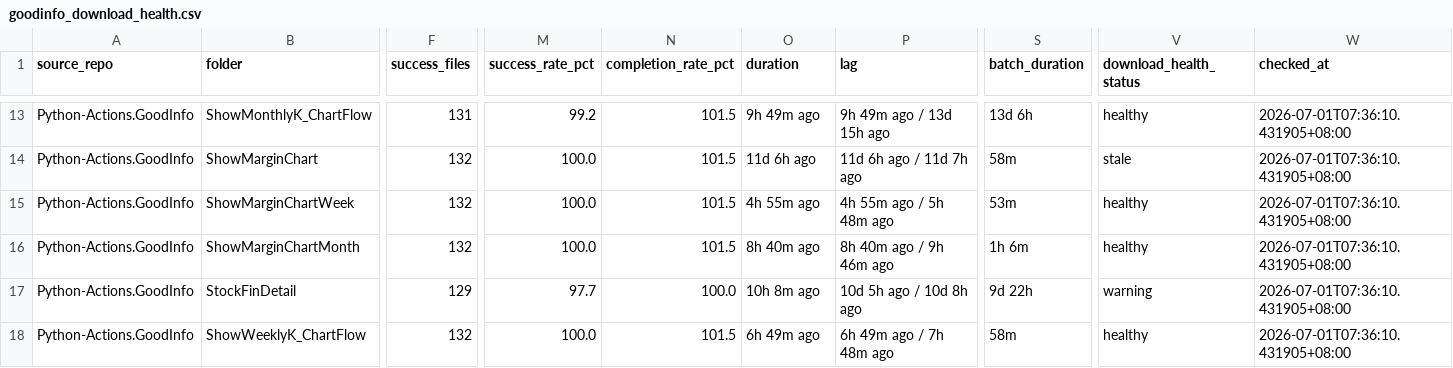
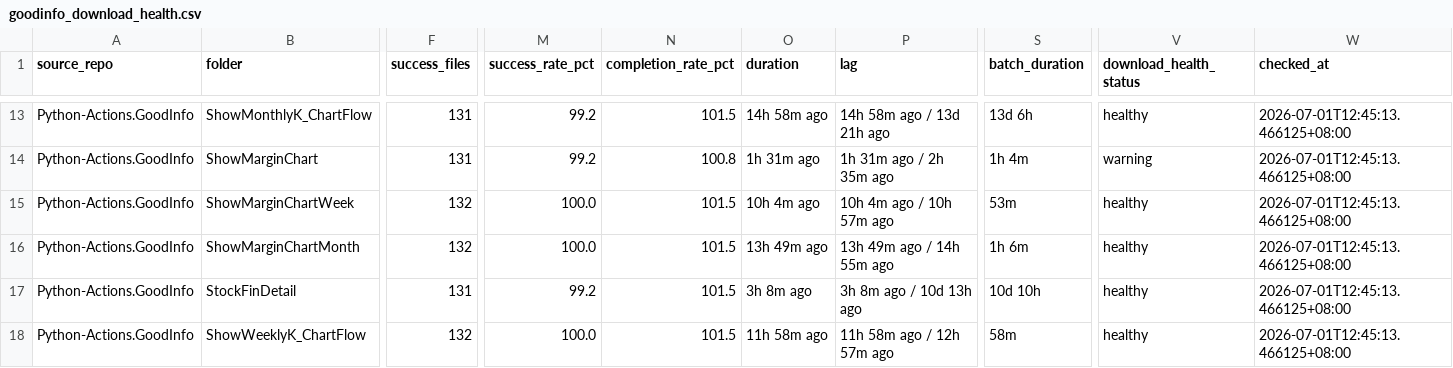
Before and after one commit to wenchiehlee-investment/Python-Actions.GoodInfo, a CSV file: data/upstream/goodinfo_download_health.csv, drawn as a sheet; only a part is shown, gaps mark what is left out; the diff covers the shown part only; the diff names each change by its address in the sheet, - before the commit and + after, or states it on an @@ line.

```diff
--- a/data/upstream/goodinfo_download_health.csv
+++ b/data/upstream/goodinfo_download_health.csv
-O13 (duration): 9h 49m ago
+O13 (duration): 14h 58m ago
-P13 (lag): 9h 49m ago / 13d 15h ago
+P13 (lag): 14h 58m ago / 13d 21h ago
-W13:W18 (checked_at): 2026-07-01T07:36:10.431905+08:00
+W13:W18 (checked_at): 2026-07-01T12:45:13.466125+08:00
-F14 (success_files): 132
+F14 (success_files): 131
-M14 (success_rate_pct): 100.0
+M14 (success_rate_pct): 99.2
-N14 (completion_rate_pct): 101.5
+N14 (completion_rate_pct): 100.8
-O14 (duration): 11d 6h ago
+O14 (duration): 1h 31m ago
-P14 (lag): 11d 6h ago / 11d 7h ago
+P14 (lag): 1h 31m ago / 2h 35m ago
-S14 (batch_duration): 58m
+S14 (batch_duration): 1h 4m
-V14 (download_health_status): stale
+V14 (download_health_status): warning
-O15 (duration): 4h 55m ago
+O15 (duration): 10h 4m ago
-P15 (lag): 4h 55m ago / 5h 48m ago
+P15 (lag): 10h 4m ago / 10h 57m ago
-O16 (duration): 8h 40m ago
+O16 (duration): 13h 49m ago
-P16 (lag): 8h 40m ago / 9h 46m ago
+P16 (lag): 13h 49m ago / 14h 55m ago
-F17 (success_files): 129
+F17 (success_files): 131
-M17 (success_rate_pct): 97.7
+M17 (success_rate_pct): 99.2
-N17 (completion_rate_pct): 100.0
+N17 (completion_rate_pct): 101.5
-O17 (duration): 10h 8m ago
+O17 (duration): 3h 8m ago
-P17 (lag): 10d 5h ago / 10d 8h ago
+P17 (lag): 3h 8m ago / 10d 13h ago
-S17 (batch_duration): 9d 22h
+S17 (batch_duration): 10d 10h
-V17 (download_health_status): warning
+V17 (download_health_status): healthy
-O18 (duration): 6h 49m ago
+O18 (duration): 11h 58m ago
-P18 (lag): 6h 49m ago / 7h 48m ago
+P18 (lag): 11h 58m ago / 12h 57m ago
```
Also changed, not shown: 57 edited cells elsewhere in this file.
